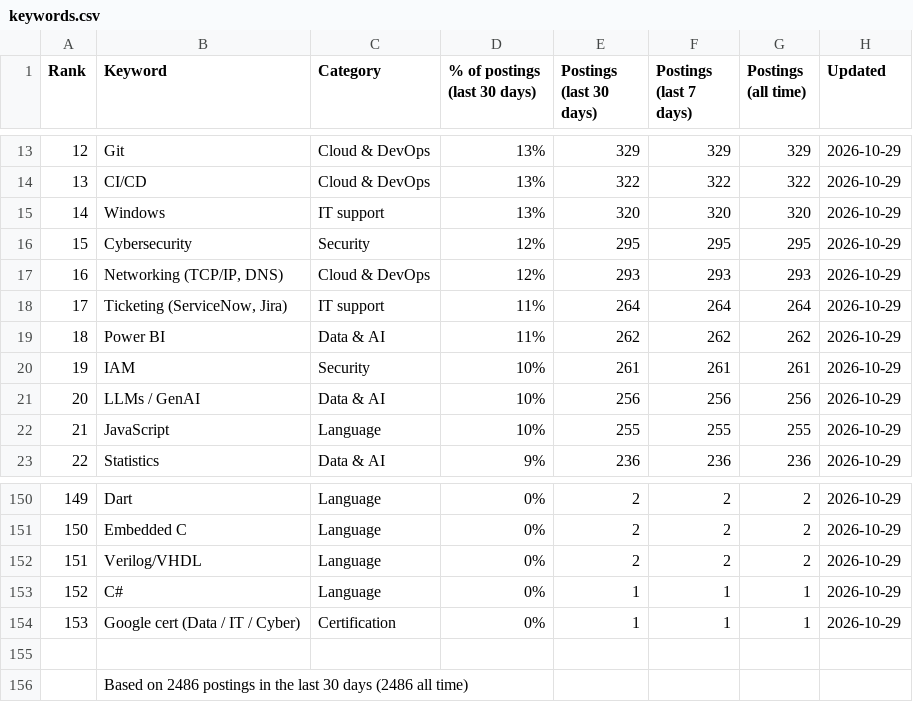
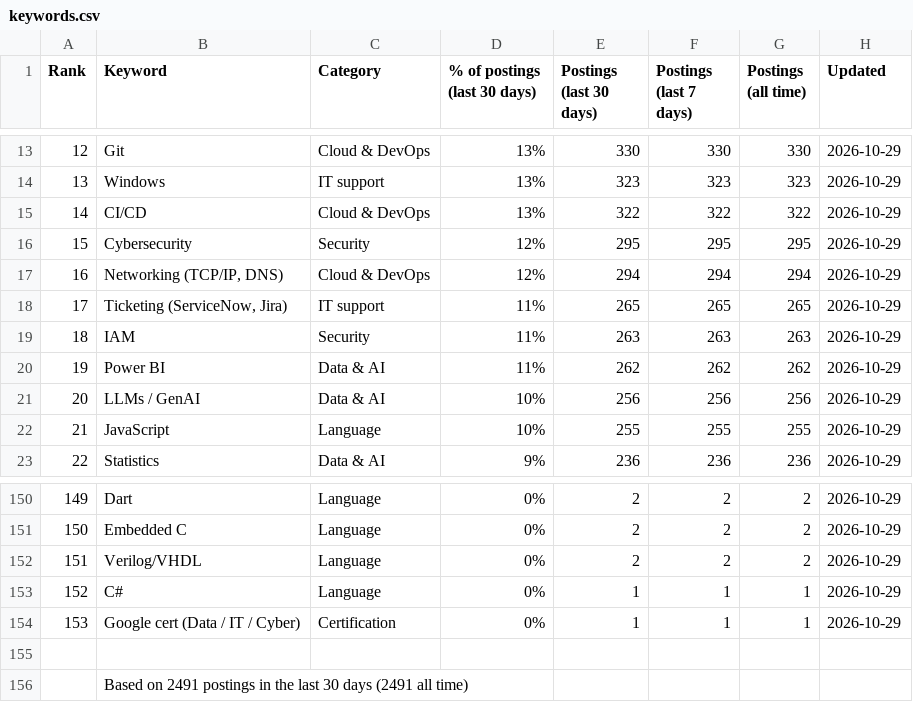
Before and after one commit to sagarh12/canada-jobs-feed, a CSV file: feed/keywords.csv, drawn as a sheet; only a part is shown, gaps mark what is left out; the diff covers the shown part only.

```diff
--- a/feed/keywords.csv
+++ b/feed/keywords.csv
@@ -13,9 +13,9 @@ Rank,Keyword,Category,% of postings (last 30 days),Postings (last 30 days),Posti
-12,Git,Cloud & DevOps,13%,329,329,329,2026-10-29
-13,CI/CD,Cloud & DevOps,13%,322,322,322,2026-10-29
-14,Windows,IT support,13%,320,320,320,2026-10-29
+12,Git,Cloud & DevOps,13%,330,330,330,2026-10-29
+13,Windows,IT support,13%,323,323,323,2026-10-29
+14,CI/CD,Cloud & DevOps,13%,322,322,322,2026-10-29
 15,Cybersecurity,Security,12%,295,295,295,2026-10-29
-16,"Networking (TCP/IP, DNS)",Cloud & DevOps,12%,293,293,293,2026-10-29
-17,"Ticketing (ServiceNow, Jira)",IT support,11%,264,264,264,2026-10-29
-18,Power BI,Data & AI,11%,262,262,262,2026-10-29
-19,IAM,Security,10%,261,261,261,2026-10-29
+16,"Networking (TCP/IP, DNS)",Cloud & DevOps,12%,294,294,294,2026-10-29
+17,"Ticketing (ServiceNow, Jira)",IT support,11%,265,265,265,2026-10-29
+18,IAM,Security,11%,263,263,263,2026-10-29
+19,Power BI,Data & AI,11%,262,262,262,2026-10-29
 20,LLMs / GenAI,Data & AI,10%,256,256,256,2026-10-29
@@ -155,2 +155,2 @@ Rank,Keyword,Category,% of postings (last 30 days),Postings (last 30 days),Posti
 
-,Based on 2486 postings in the last 30 days (2486 all time)
+,Based on 2491 postings in the last 30 days (2491 all time)
```
Also changed, not shown: 86 edited cells elsewhere in this file, 3 other files.
